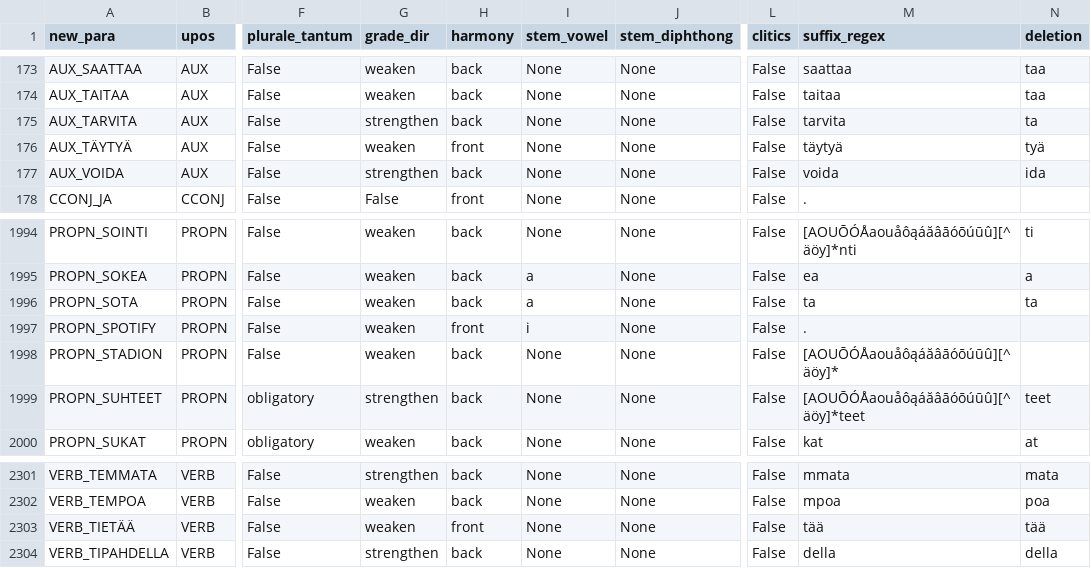
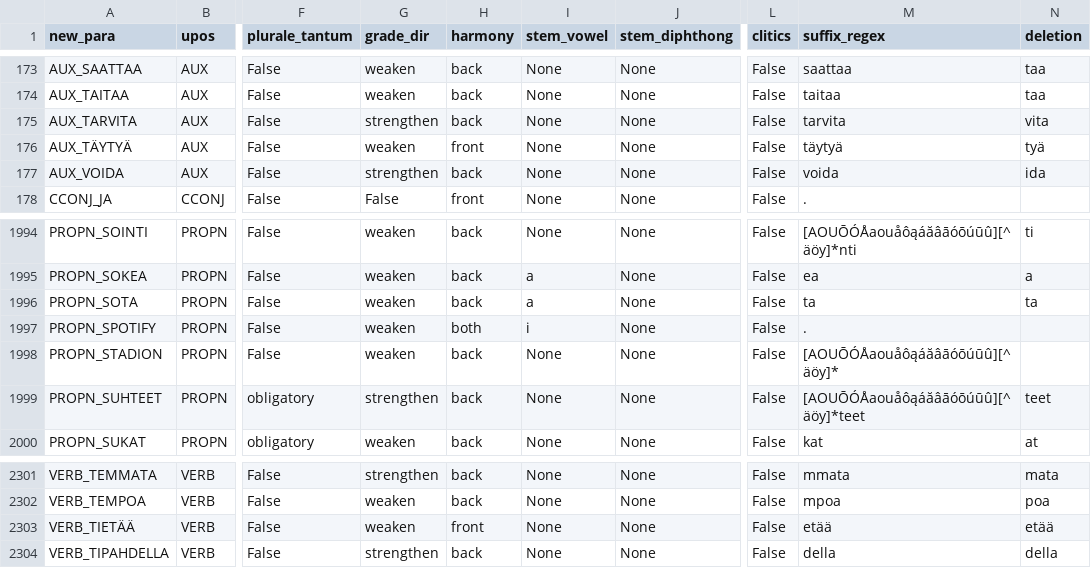
Before and after one commit to flammie/omorfi, a TSV file: src/paradigms.tsv, drawn as a sheet; only a part is shown, gaps mark what is left out; the diff names each change by its address in the sheet, - before the commit and + after, or states it on an @@ line.

```diff
--- a/src/paradigms.tsv
+++ b/src/paradigms.tsv
-N175 (deletion): ta
+N175 (deletion): vita
-H1997 (harmony): front
+H1997 (harmony): both
-M2303 (suffix_regex): tää
+M2303 (suffix_regex): etää
-N2303 (deletion): tää
+N2303 (deletion): etää
```
Also changed, not shown: 1 other file.
